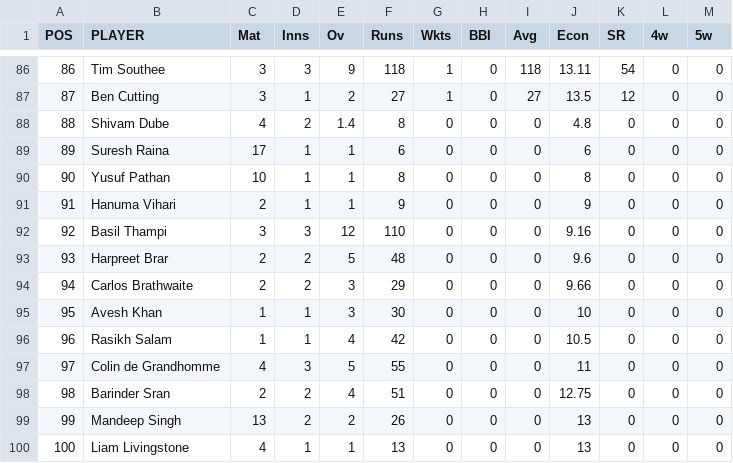
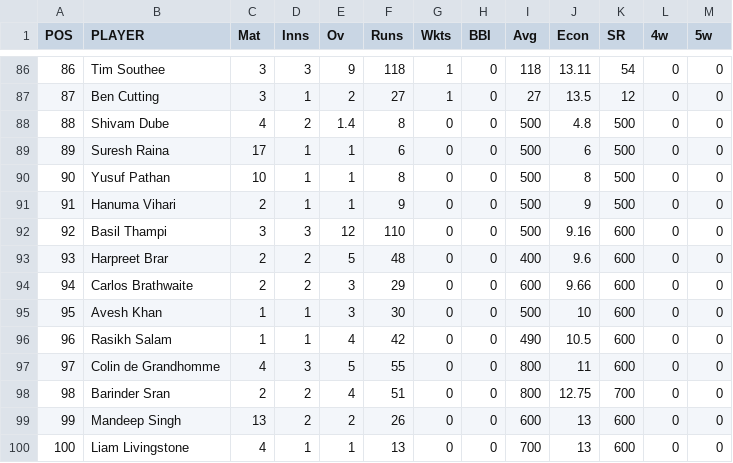
Before and after one commit to Rajan-rkg9/Workshop_IPLAnalyer, a CSV file: src/main/resources/IPL2019FactsheetMostWkts.csv, drawn as a sheet; only a part is shown, gaps mark what is left out.

```diff
--- a/src/main/resources/IPL2019FactsheetMostWkts.csv
+++ b/src/main/resources/IPL2019FactsheetMostWkts.csv
@@ -87,14 +87,14 @@ POS,PLAYER,Mat,Inns,Ov,Runs,Wkts,BBI,Avg,Econ,SR,4w,5w
 87,Ben Cutting,3,1,2,27,1,0,27,13.5,12,0,0
-88,Shivam Dube,4,2,1.4,8,0,0,0,4.8,0,0,0
-89,Suresh Raina,17,1,1,6,0,0,0,6,0,0,0
-90,Yusuf Pathan,10,1,1,8,0,0,0,8,0,0,0
-91,Hanuma Vihari,2,1,1,9,0,0,0,9,0,0,0
-92,Basil Thampi,3,3,12,110,0,0,0,9.16,0,0,0
-93,Harpreet Brar,2,2,5,48,0,0,0,9.6,0,0,0
-94,Carlos Brathwaite,2,2,3,29,0,0,0,9.66,0,0,0
-95,Avesh Khan,1,1,3,30,0,0,0,10,0,0,0
-96,Rasikh Salam,1,1,4,42,0,0,0,10.5,0,0,0
-97,Colin de Grandhomme,4,3,5,55,0,0,0,11,0,0,0
-98,Barinder Sran,2,2,4,51,0,0,0,12.75,0,0,0
-99,Mandeep Singh,13,2,2,26,0,0,0,13,0,0,0
-100,Liam Livingstone,4,1,1,13,0,0,0,13,0,0,0
+88,Shivam Dube,4,2,1.4,8,0,0,500,4.8,500,0,0
+89,Suresh Raina,17,1,1,6,0,0,500,6,500,0,0
+90,Yusuf Pathan,10,1,1,8,0,0,500,8,500,0,0
+91,Hanuma Vihari,2,1,1,9,0,0,500,9,500,0,0
+92,Basil Thampi,3,3,12,110,0,0,500,9.16,600,0,0
+93,Harpreet Brar,2,2,5,48,0,0,400,9.6,600,0,0
+94,Carlos Brathwaite,2,2,3,29,0,0,600,9.66,600,0,0
+95,Avesh Khan,1,1,3,30,0,0,500,10,600,0,0
+96,Rasikh Salam,1,1,4,42,0,0,490,10.5,600,0,0
+97,Colin de Grandhomme,4,3,5,55,0,0,800,11,600,0,0
+98,Barinder Sran,2,2,4,51,0,0,800,12.75,700,0,0
+99,Mandeep Singh,13,2,2,26,0,0,600,13,600,0,0
+100,Liam Livingstone,4,1,1,13,0,0,700,13,600,0,0
```
Also changed, not shown: 8 other files.
